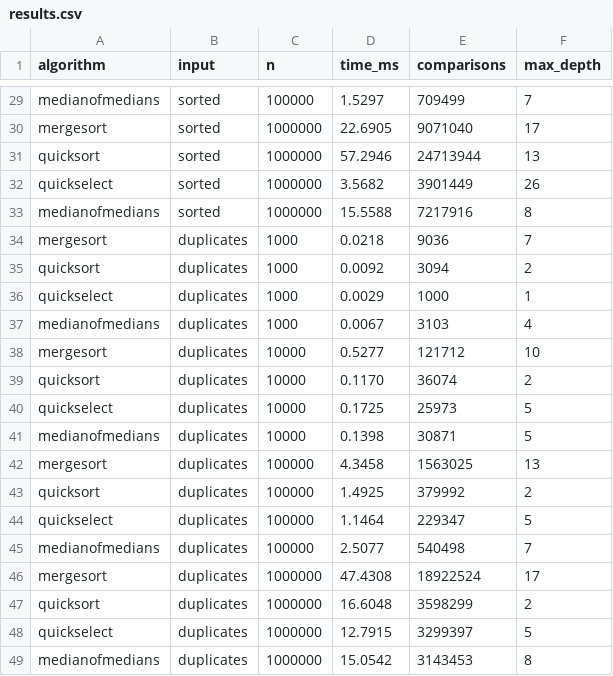
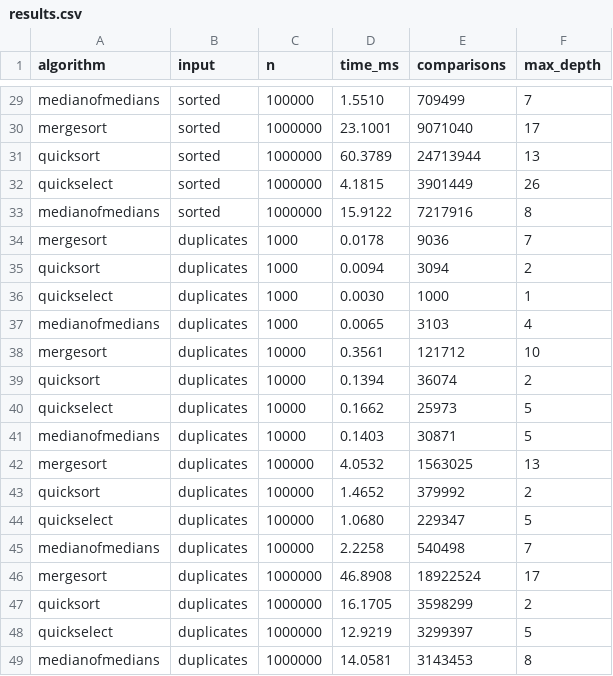
Before and after one commit to CCE-Li/AITU-DDA-Assignment1-Sort, a CSV file: results.csv, drawn as a sheet; only a part is shown, gaps mark what is left out; the diff covers the shown part only; the diff names each change by its address in the sheet, - before the commit and + after, or states it on an @@ line.

```diff
--- a/results.csv
+++ b/results.csv
-D29 (time_ms): 1.5297
+D29 (time_ms): 1.5510
-D30 (time_ms): 22.6905
+D30 (time_ms): 23.1001
-D31 (time_ms): 57.2946
+D31 (time_ms): 60.3789
-D32 (time_ms): 3.5682
+D32 (time_ms): 4.1815
-D33 (time_ms): 15.5588
+D33 (time_ms): 15.9122
-D34 (time_ms): 0.0218
+D34 (time_ms): 0.0178
-D35 (time_ms): 0.0092
+D35 (time_ms): 0.0094
-D36 (time_ms): 0.0029
+D36 (time_ms): 0.0030
-D37 (time_ms): 0.0067
+D37 (time_ms): 0.0065
-D38 (time_ms): 0.5277
+D38 (time_ms): 0.3561
-D39 (time_ms): 0.1170
+D39 (time_ms): 0.1394
-D40 (time_ms): 0.1725
+D40 (time_ms): 0.1662
-D41 (time_ms): 0.1398
+D41 (time_ms): 0.1403
-D42 (time_ms): 4.3458
+D42 (time_ms): 4.0532
-D43 (time_ms): 1.4925
+D43 (time_ms): 1.4652
-D44 (time_ms): 1.1464
+D44 (time_ms): 1.0680
-D45 (time_ms): 2.5077
+D45 (time_ms): 2.2258
-D46 (time_ms): 47.4308
+D46 (time_ms): 46.8908
-D47 (time_ms): 16.6048
+D47 (time_ms): 16.1705
-D48 (time_ms): 12.7915
+D48 (time_ms): 12.9219
-D49 (time_ms): 15.0542
+D49 (time_ms): 14.0581
```
Also changed, not shown: 27 edited cells elsewhere in this file, 9 other files.
